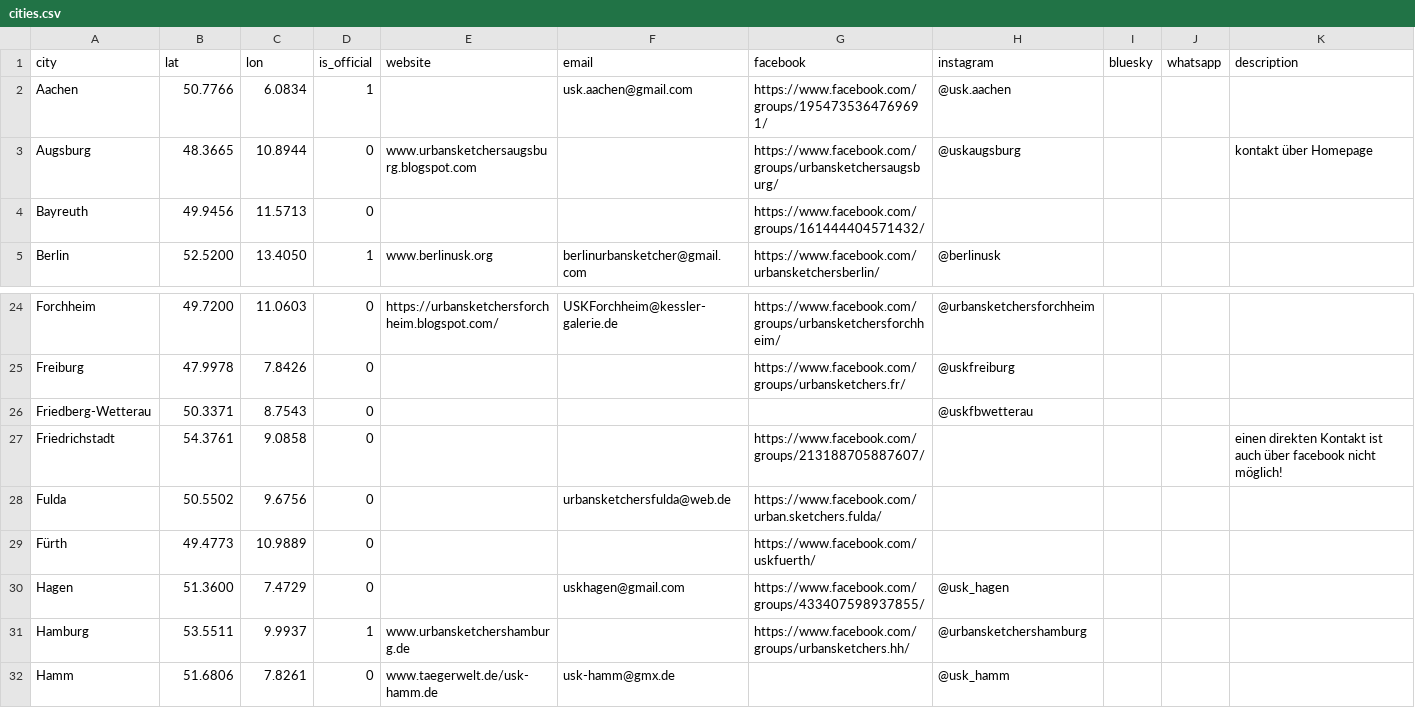
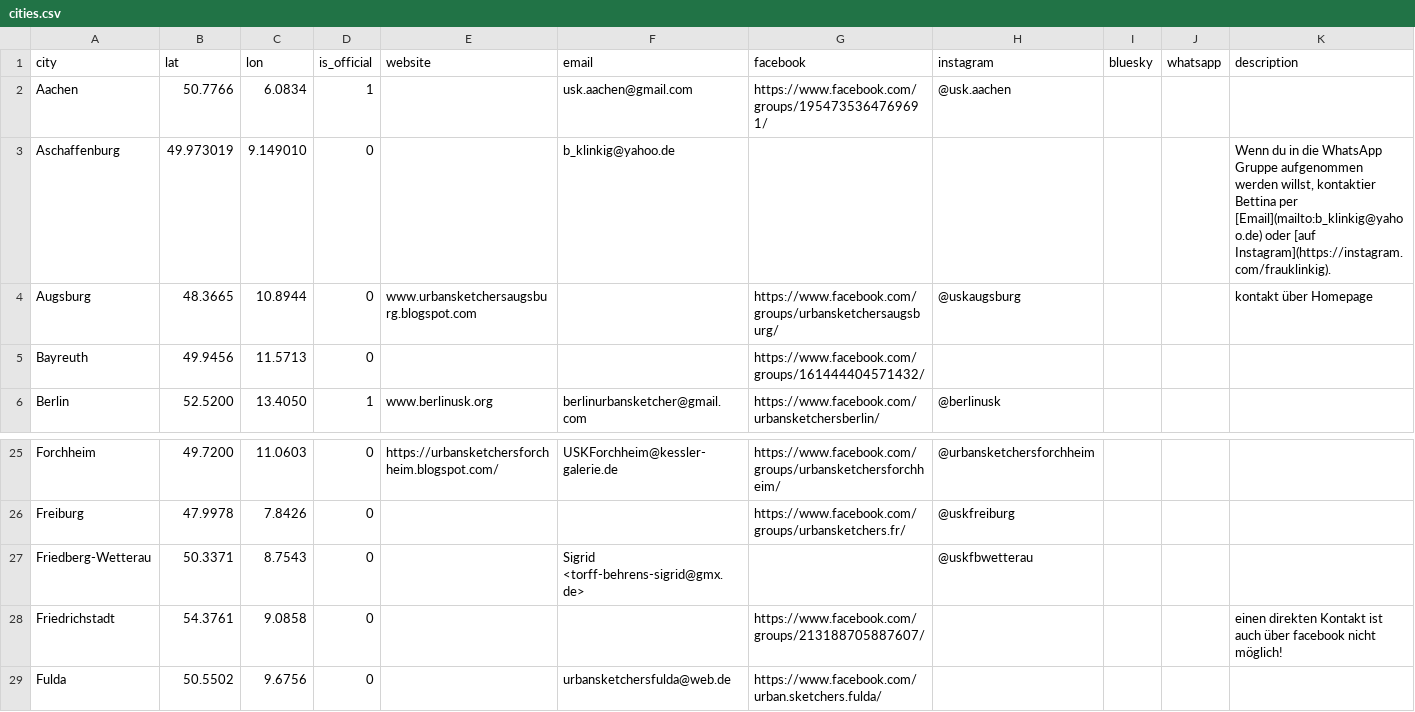
Before and after one commit to UrbanSketchers-de/urbansketchers.de, a CSV file: data/cities.csv, drawn as a sheet; only a part is shown, gaps mark what is left out; the shorter side is filled out with more unchanged rows.

```diff
--- a/data/cities.csv
+++ b/data/cities.csv
@@ -2,2 +2,3 @@ city,lat,lon,is_official,website,email,facebook,instagram,bluesky,whatsapp,descr
 Aachen,50.7766,6.0834,1,,usk.aachen@gmail.com,https://www.facebook.com/groups/1954735364769691/,@usk.aachen,,,
+Aschaffenburg,49.973019,9.149010,0,,b_klinkig@yahoo.de,,,,,"Wenn du in die WhatsApp Gruppe aufgenommen werden willst, kontaktier Bettina per [Email](mailto:b_klinkig@yahoo.de) oder [auf Instagram](https://instagram.com/frauklinkig)."
 Augsburg,48.3665,10.8944,0,www.urbansketchersaugsburg.blogspot.com,,https://www.facebook.com/groups/urbansketchersaugsburg/,@uskaugsburg,,,kontakt über Homepage
@@ -25,3 +26,3 @@ Forchheim,49.7200,11.0603,0,https://urbansketchersforchheim.blogspot.com/,USKFor
 Freiburg,47.9978,7.8426,0,,,https://www.facebook.com/groups/urbansketchers.fr/,@uskfreiburg,,,
-Friedberg-Wetterau,50.3371,8.7543,0,,,,@uskfbwetterau,,,
+Friedberg-Wetterau,50.3371,8.7543,0,,Sigrid <torff-behrens-sigrid@gmx.de>,,@uskfbwetterau,,,
 Friedrichstadt,54.3761,9.0858,0,,,https://www.facebook.com/groups/213188705887607/,,,,einen direkten Kontakt ist auch über facebook nicht möglich!
```
